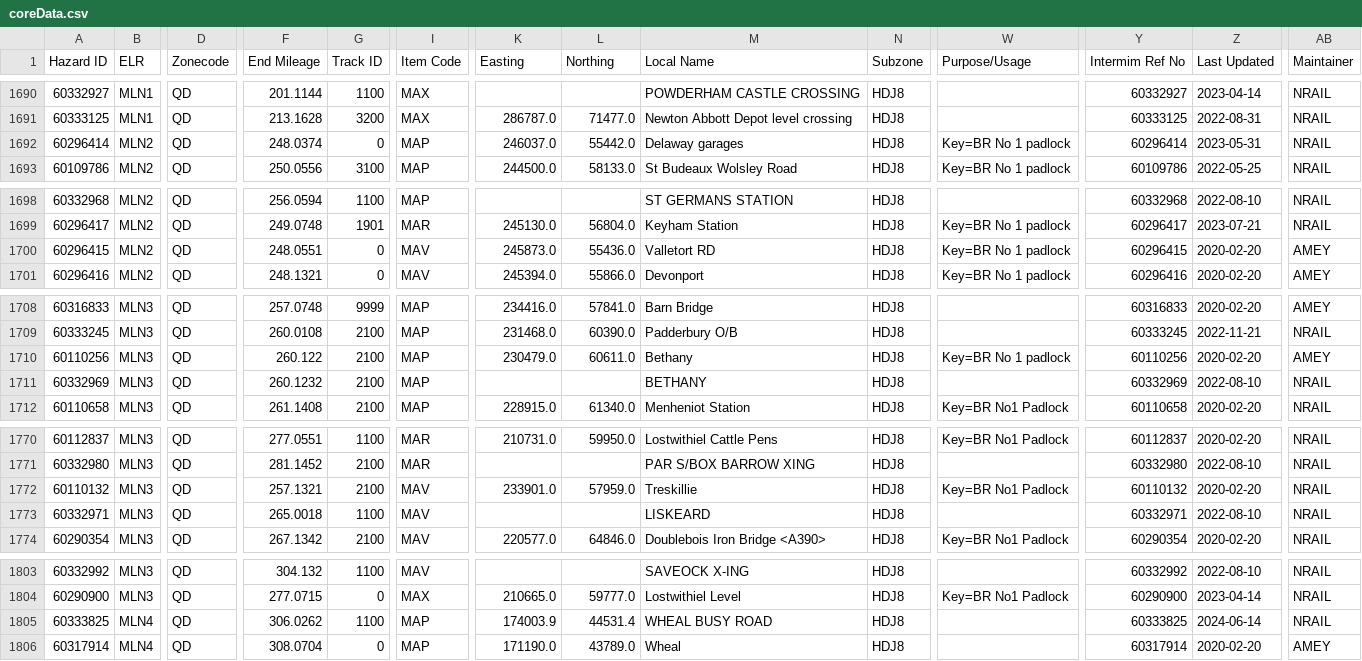
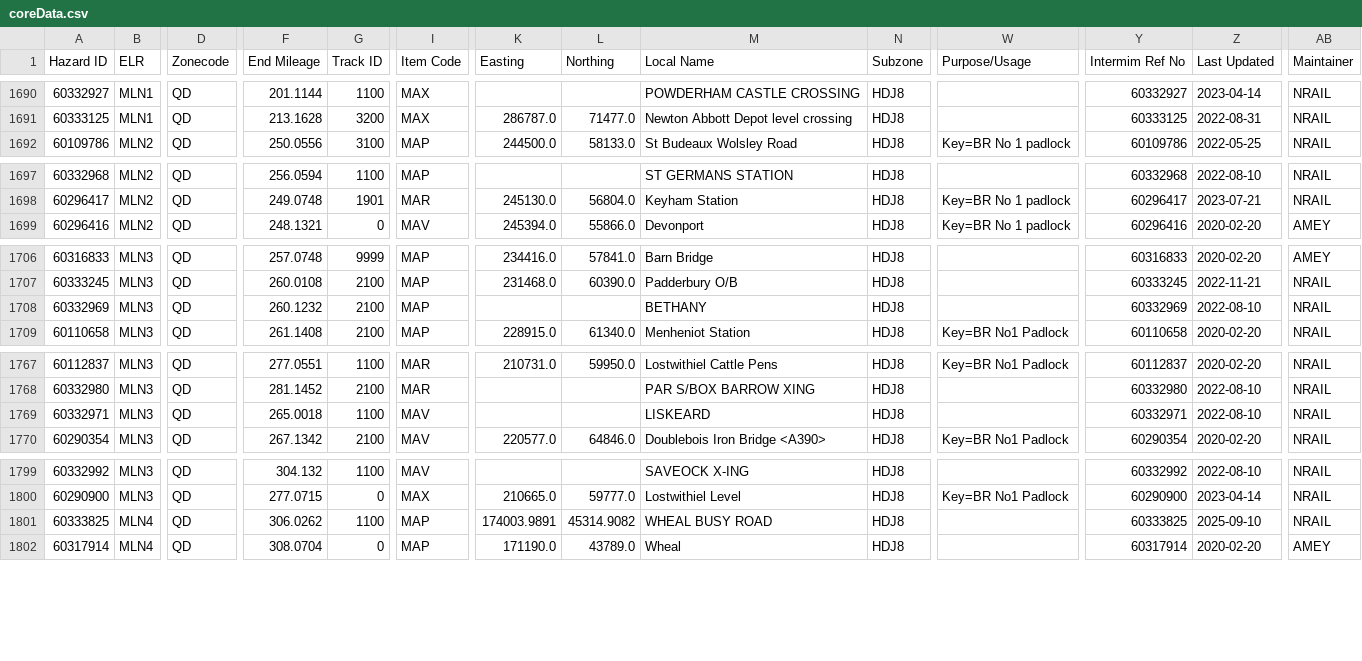
Before and after one commit to infrastructureclub/nr-national-hazard-directory, a CSV file: data/QD/coreData.csv, drawn as a sheet; only a part is shown, gaps mark what is left out; removed rows and columns are numbered as before the commit, all else as after; rows hold the shown columns only; the diff names each change by its address in the sheet, - before the commit and + after, or states it on an @@ line.

```diff
--- a/data/QD/coreData.csv
+++ b/data/QD/coreData.csv
-row 1692: 60296414 | MLN2 | QD | 248.0374 | 0 | MAP | 246037.0 | 55442.0 | Delaway garages | HDJ8 | Key=BR No 1 padlock | 60296414 | 2023-05-31 | NRAIL
-row 1700: 60296415 | MLN2 | QD | 248.0551 | 0 | MAV | 245873.0 | 55436.0 | Valletort RD | HDJ8 | Key=BR No 1 padlock | 60296415 | 2020-02-20 | AMEY
-row 1710: 60110256 | MLN3 | QD | 260.122 | 2100 | MAP | 230479.0 | 60611.0 | Bethany | HDJ8 | Key=BR No 1 padlock | 60110256 | 2020-02-20 | AMEY
-row 1772: 60110132 | MLN3 | QD | 257.1321 | 2100 | MAV | 233901.0 | 57959.0 | Treskillie | HDJ8 | Key=BR No1 Padlock | 60110132 | 2020-02-20 | NRAIL
-K1801 (Easting): 174003.9
+K1801 (Easting): 174003.9891
-L1801 (Northing): 44531.4
+L1801 (Northing): 45314.9082
-Z1801 (Last Updated): 2024-06-14
+Z1801 (Last Updated): 2025-09-10
```
Also changed, not shown: data/QL/coreData.csv, data/QS/coreData.csv.
